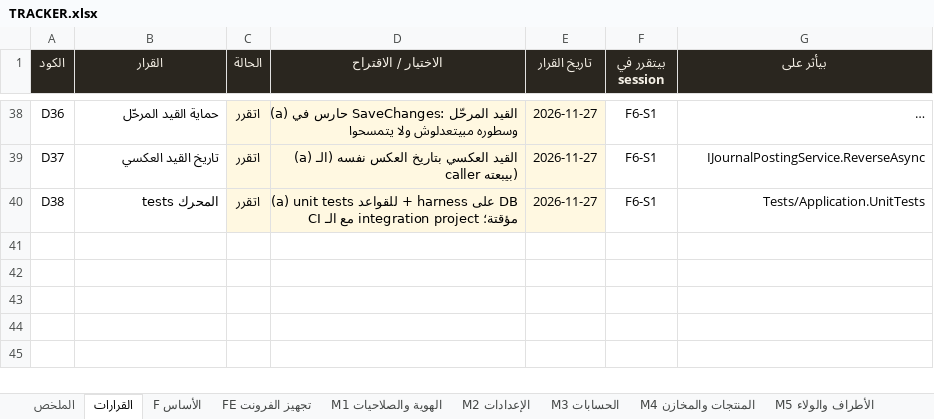
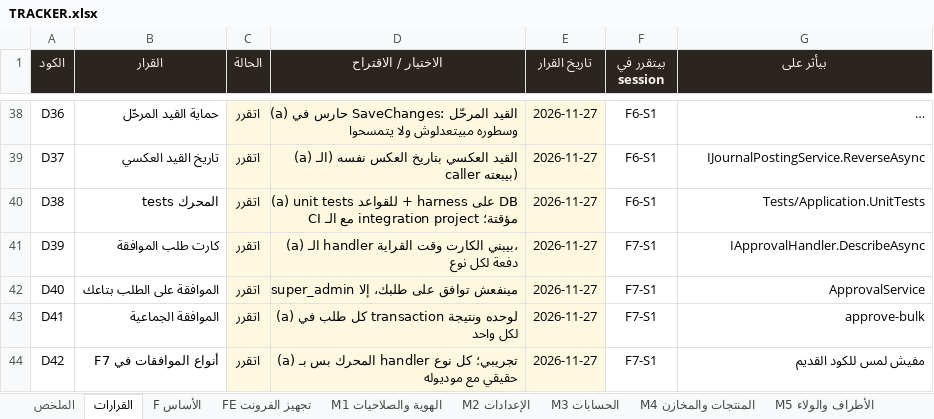
Before and after one commit to BelalMuhamed/ElsadatSearmFullyProject, an Excel workbook: Docs/docs/refactor/TRACKER.xlsx, sheet القرارات, drawn as a sheet; only a part is shown, gaps mark what is left out; long unchanged cells end in …; values as stored, in another font and other column widths than the file's, no borders; conditional formats not drawn; the diff names each change by its address in the sheet, - before the commit and + after, or states it on an @@ line.

```diff
--- a/Docs/docs/refactor/TRACKER.xlsx (sheet القرارات)
+++ b/Docs/docs/refactor/TRACKER.xlsx (sheet القرارات)
+row 41: D39 | كارت طلب الموافقة | اتقرر | (a) الـ handler بيبني الكارت وقت القراية، دفعة لكل نوع | 2026-11-27 | F7-S1 | IApprovalHandler.DescribeAsync
+row 42: D40 | الموافقة على الطلب بتاعك | اتقرر | مينفعش توافق على طلبك، إلا super_admin | 2026-11-27 | F7-S1 | ApprovalService
+row 43: D41 | الموافقة الجماعية | اتقرر | (a) كل طلب في transaction لوحده ونتيجة لكل واحد | 2026-11-27 | F7-S1 | approve-bulk
+row 44: D42 | أنواع الموافقات في F7 | اتقرر | (a) المحرك بس بـ handler تجريبي؛ كل نوع حقيقي مع موديوله | 2026-11-27 | F7-S1 | مفيش لمس للكود القديم
```
Also changed, not shown: sheet F الأساس, 3 other files.
